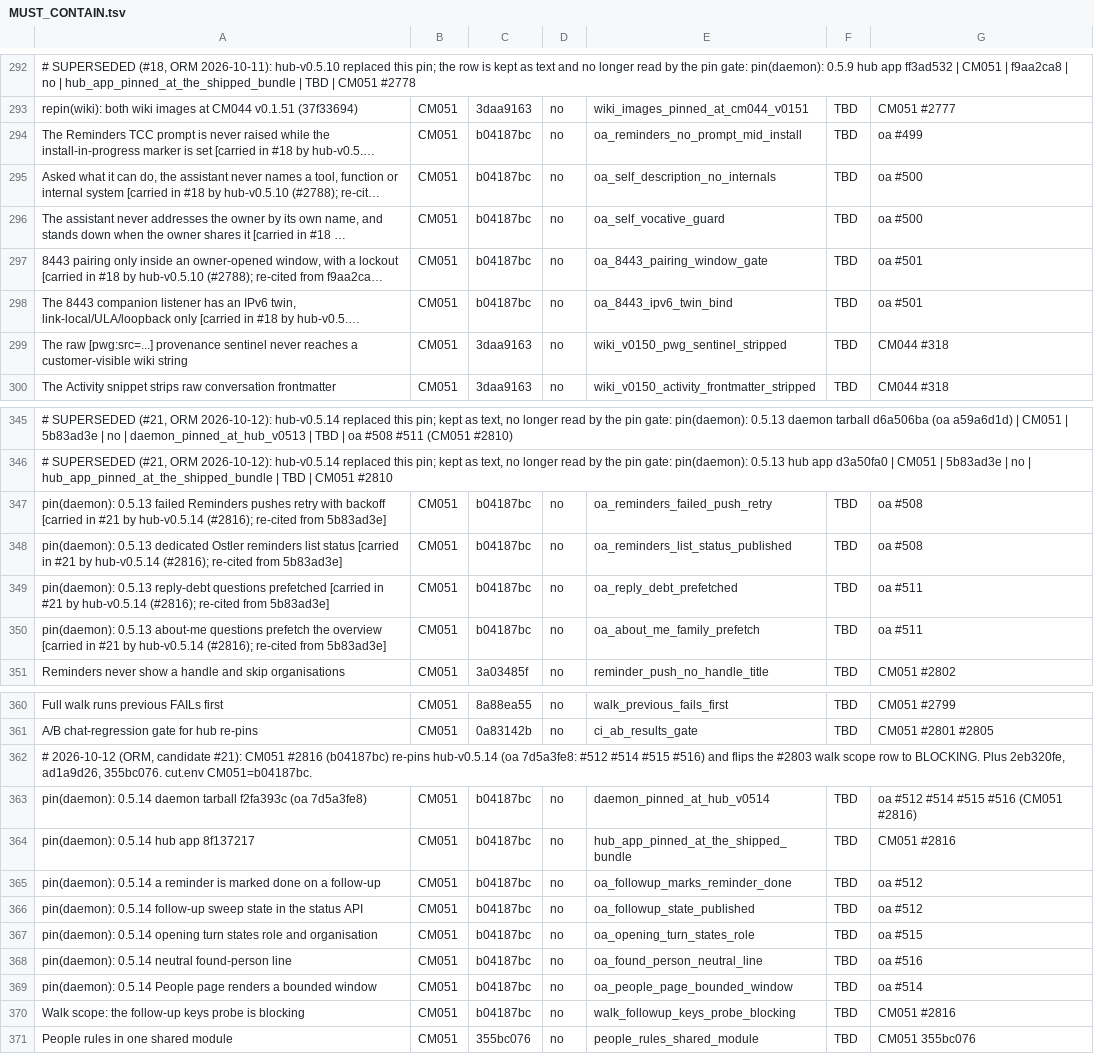
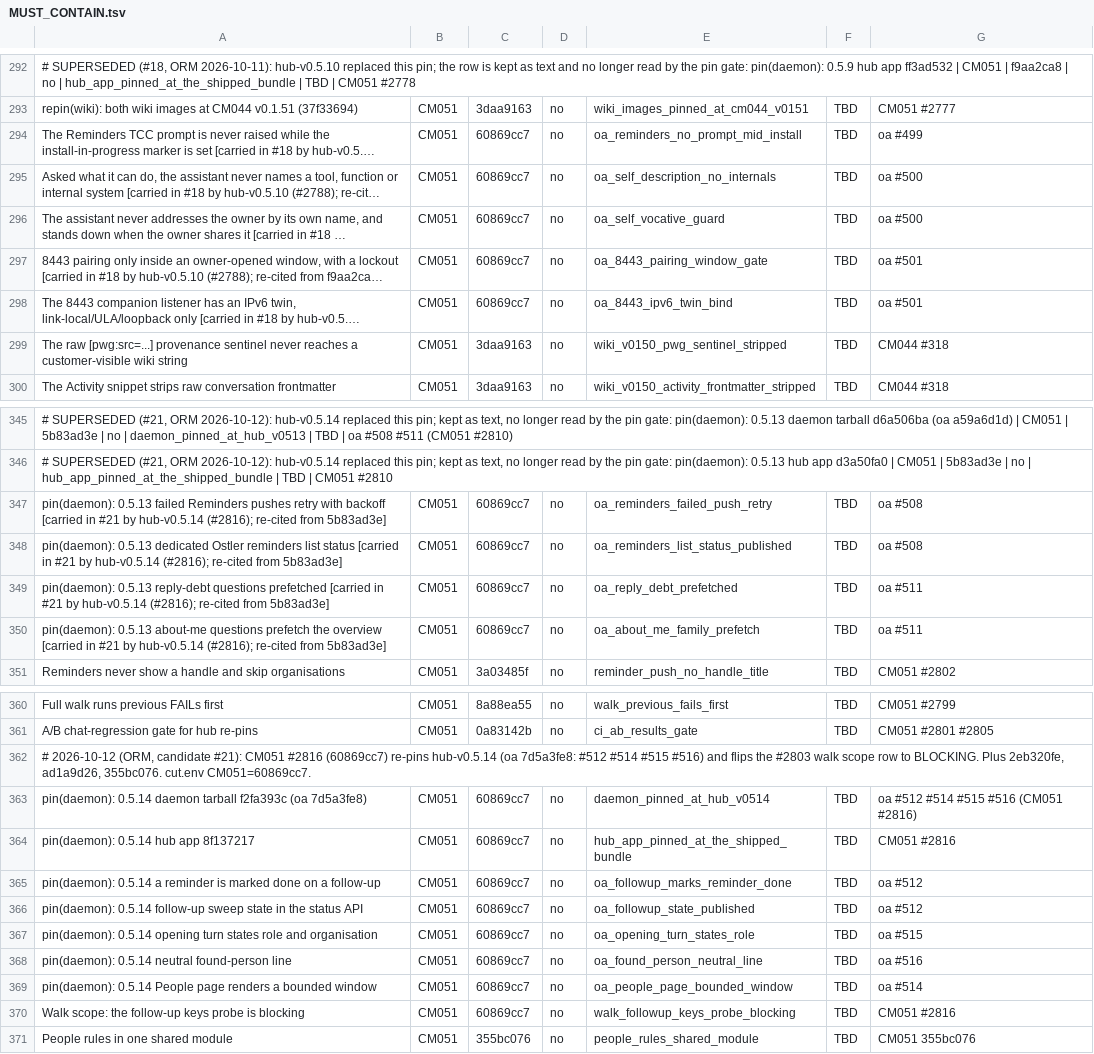
Before and after one commit to andygmassey/CM051-Home-Hub-Installer, a TSV file: cuts/v1.0.107/MUST_CONTAIN.tsv, drawn as a sheet; only a part is shown, gaps mark what is left out; long unchanged cells end in …; the diff covers the shown part only; the diff names each change by its address in the sheet, - before the commit and + after, or states it on an @@ line.

```diff
--- a/cuts/v1.0.107/MUST_CONTAIN.tsv
+++ b/cuts/v1.0.107/MUST_CONTAIN.tsv
-C294:C298: b04187bc
+C294:C298: 60869cc7
-C347:C350: b04187bc
+C347:C350: 60869cc7
-A362: …CM051 #2816 (b04187bc) re-pins hub-v0.5.14 (oa 7d5a3fe8: #512 #514 #515 #516) and flips the #2803 walk scope row to BLOCKING. Plus 2eb320fe, ad1a9d26, 355bc076. cut.env CM051=b04187bc.
+A362: …CM051 #2816 (60869cc7) re-pins hub-v0.5.14 (oa 7d5a3fe8: #512 #514 #515 #516) and flips the #2803 walk scope row to BLOCKING. Plus 2eb320fe, ad1a9d26, 355bc076. cut.env CM051=60869cc7.
-C363:C370: b04187bc
+C363:C370: 60869cc7
```
Also changed, not shown: 10 edited cells elsewhere in this file, 2 other files.
